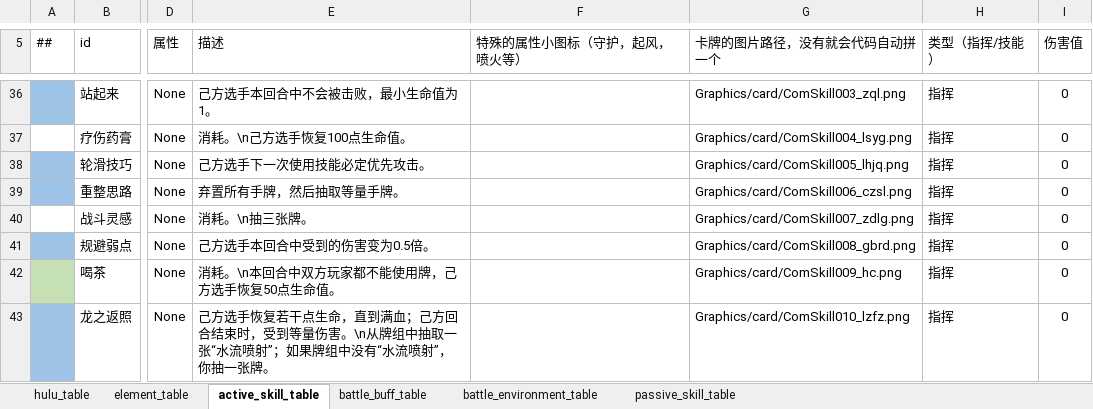
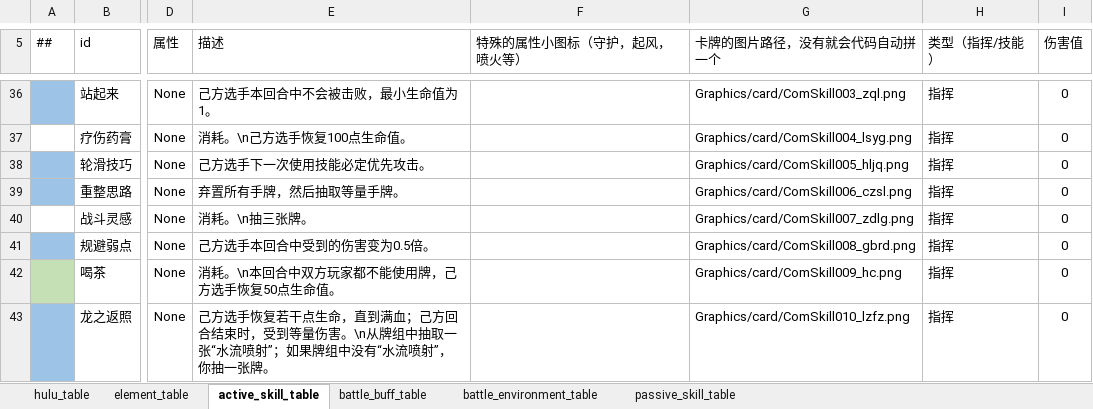
Before and after one commit to Unity-Devlop/BooomJam2024, an Excel workbook: Excels/Datas/config1.xlsx, sheet active_skill_table, drawn as a sheet; only a part is shown, gaps mark what is left out; values as stored, in another font and other column widths than the file's, no borders; the diff names each change by its address in the sheet, - before the commit and + after, or states it on an @@ line.

```diff
--- a/Excels/Datas/config1.xlsx (sheet active_skill_table)
+++ b/Excels/Datas/config1.xlsx (sheet active_skill_table)
-G38 (卡牌的图片路径，没有就会代码自动拼一个): Graphics/card/ComSkill005_lhjq.png
+G38 (卡牌的图片路径，没有就会代码自动拼一个): Graphics/card/ComSkill005_hljq.png
```
Also changed, not shown: 2 other files.
